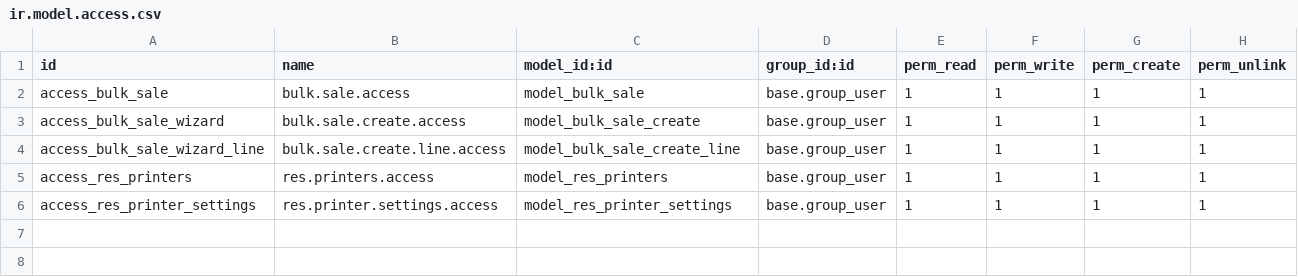
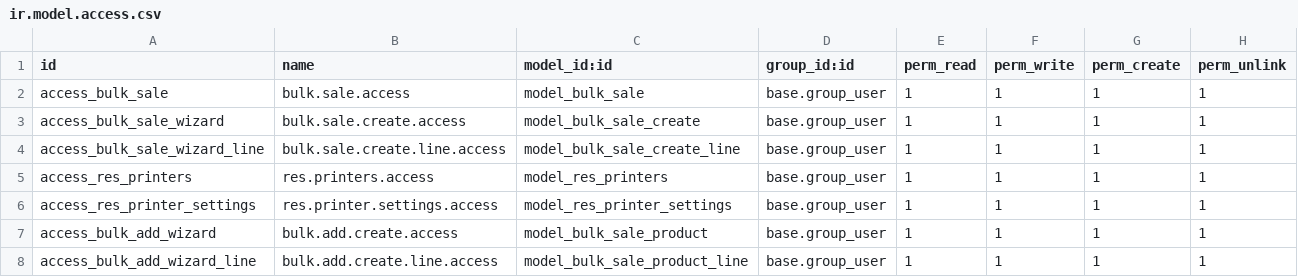
Before and after one commit to herawais/Birdiebox, a CSV file: AddOns/BirdieBoxCustomizations/security/ir.model.access.csv, drawn as a sheet.

Commit message:
Add Products to Sale Orders in Bulk

```diff
--- a/AddOns/BirdieBoxCustomizations/security/ir.model.access.csv
+++ b/AddOns/BirdieBoxCustomizations/security/ir.model.access.csv
@@ -6 +6,3 @@ access_res_printers,res.printers.access,model_res_printers,base.group_user,1,1,1
 access_res_printer_settings,res.printer.settings.access,model_res_printer_settings,base.group_user,1,1,1,1
+access_bulk_add_wizard,bulk.add.create.access,model_bulk_sale_product,base.group_user,1,1,1,1
+access_bulk_add_wizard_line,bulk.add.create.line.access,model_bulk_sale_product_line,base.group_user,1,1,1,1
```
Also changed, not shown: 4 other files.
